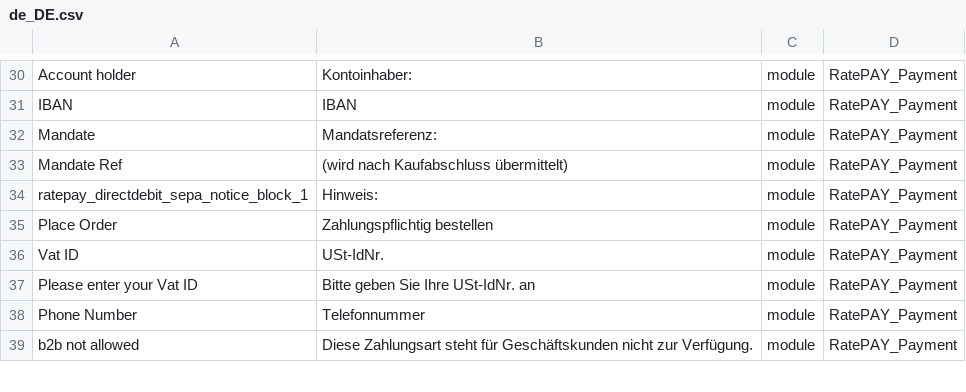
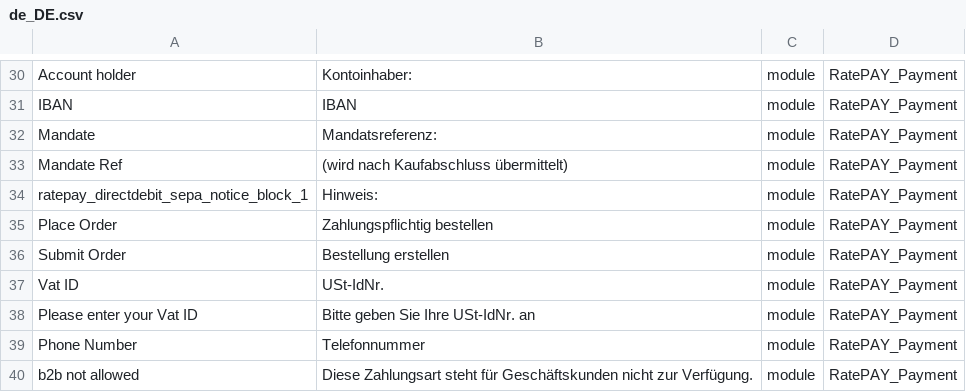
Before and after one commit to ratepay/magento2-module, a CSV file: i18n/de_DE.csv, drawn as a sheet; only a part is shown, gaps mark what is left out; the diff names each change by its address in the sheet, - before the commit and + after, or states it on an @@ line.

```diff
--- a/i18n/de_DE.csv
+++ b/i18n/de_DE.csv
+row 36: Submit Order | Bestellung erstellen | module | RatePAY_Payment
```
Also changed, not shown: 19 other files.
